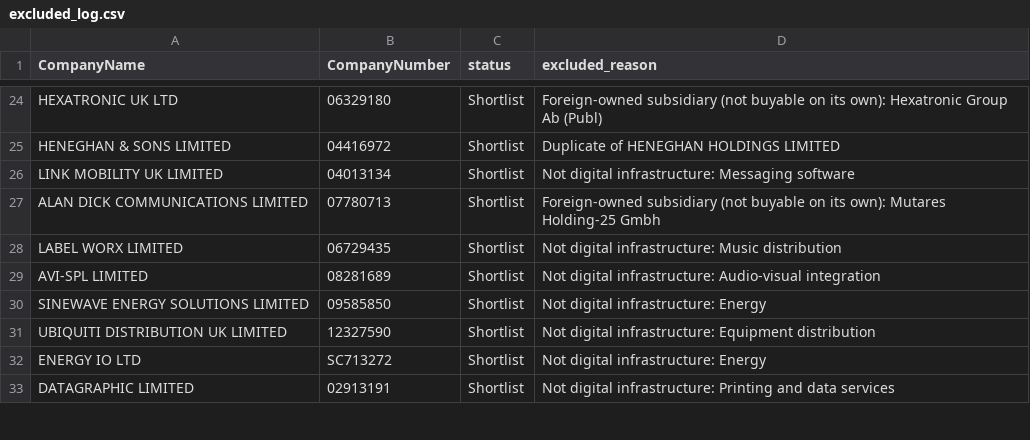
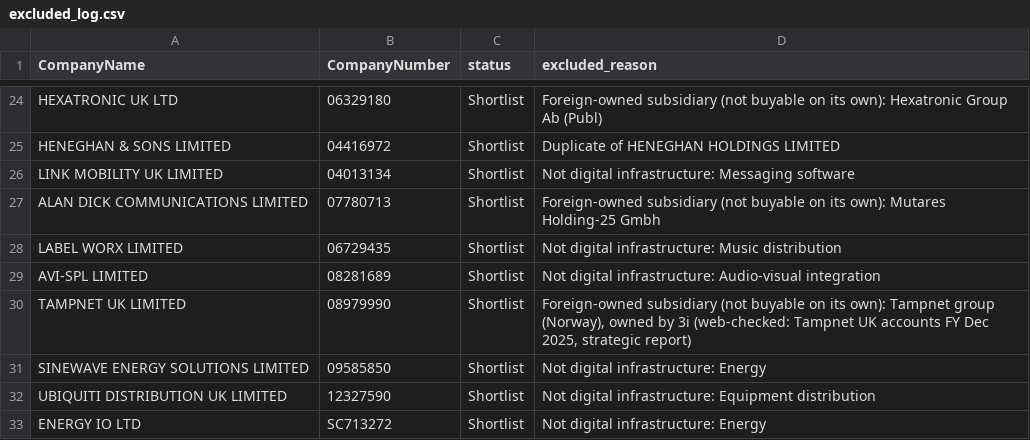
Before and after one commit to PE-Project-WM/infra-deal-scanner, a CSV file: data/outputs/excluded_log.csv, drawn as a sheet; only a part is shown, gaps mark what is left out; the shorter side is filled out with more unchanged rows.

```diff
--- a/data/outputs/excluded_log.csv
+++ b/data/outputs/excluded_log.csv
@@ -29,2 +29,3 @@ LABEL WORX LIMITED,06729435,Shortlist,Not digital infrastructure: Music distribu
 AVI-SPL LIMITED,08281689,Shortlist,Not digital infrastructure: Audio-visual integration
+TAMPNET UK LIMITED,08979990,Shortlist,"Foreign-owned subsidiary (not buyable on its own): Tampnet group (Norway), owned by 3i (web-checked: Tampnet UK accounts FY Dec 2025, strategic report)"
 SINEWAVE ENERGY SOLUTIONS LIMITED,09585850,Shortlist,Not digital infrastructure: Energy
```
Also changed, not shown: data/outputs/candidates_clean.csv, data/outputs/ranking_latest.csv, 3 other files.
